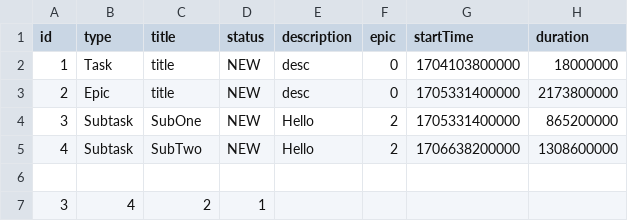
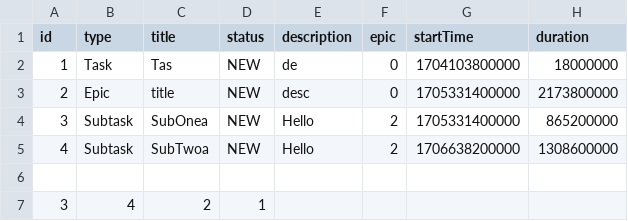
Before and after one commit to ArtQl/TaskManager, a CSV file: src/fileHistory.csv, drawn as a sheet.

```diff
--- a/src/fileHistory.csv
+++ b/src/fileHistory.csv
@@ -1,6 +1,6 @@
 id,type,title,status,description,epic,startTime,duration
-1,Task,title,NEW,desc,0,1704103800000,18000000
+1,Task,Tas,NEW,de,0,1704103800000,18000000
 2,Epic,title,NEW,desc,0,1705331400000,2173800000
-3,Subtask,SubOne,NEW,Hello,2,1705331400000,865200000
-4,Subtask,SubTwo,NEW,Hello,2,1706638200000,1308600000
+3,Subtask,SubOnea,NEW,Hello,2,1705331400000,865200000
+4,Subtask,SubTwoa,NEW,Hello,2,1706638200000,1308600000
 
```
Also changed, not shown: 24 other files.
